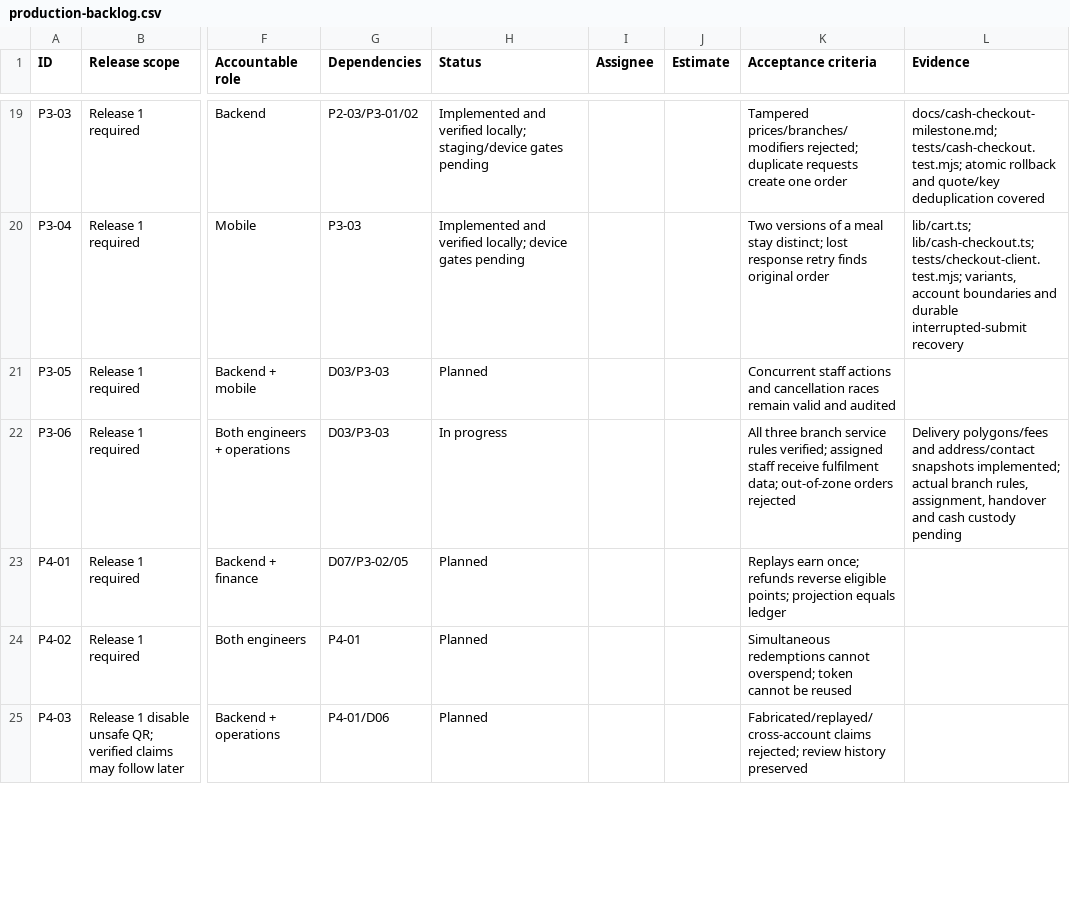
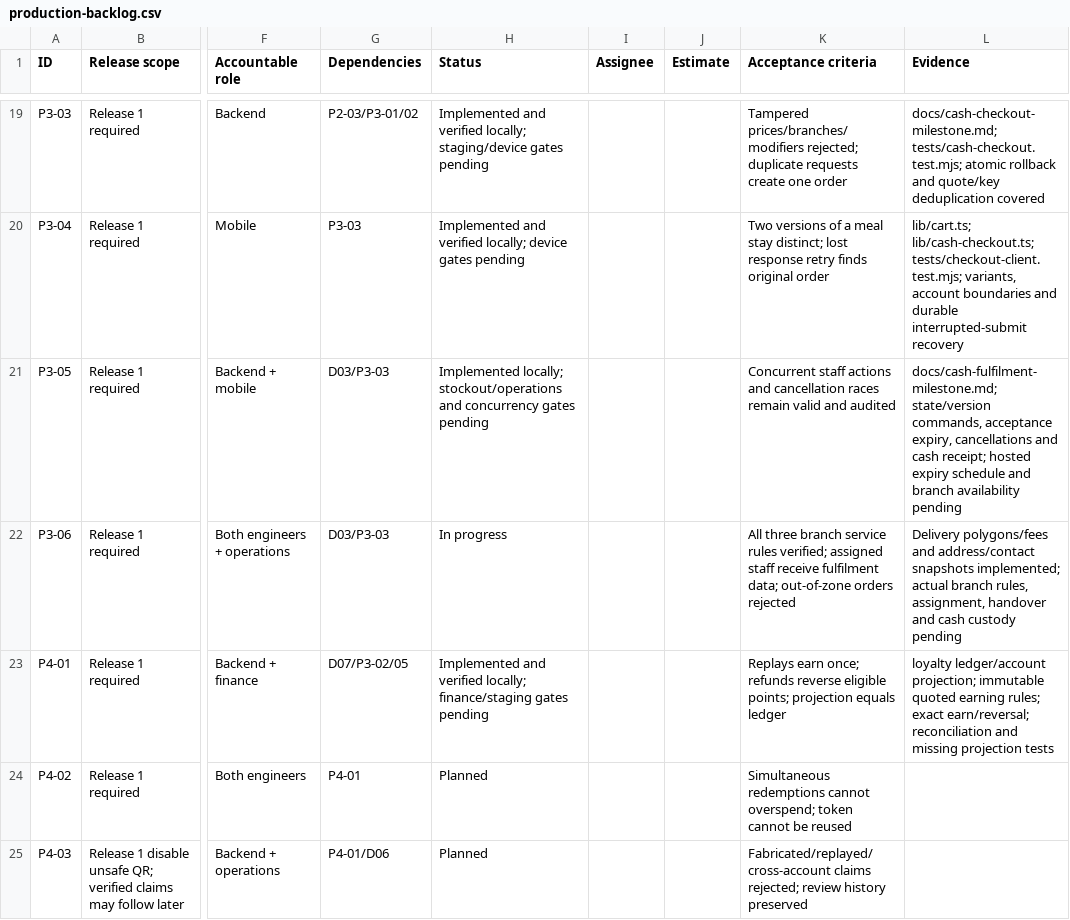
Before and after one commit to PurpleCre/pogos-loyalty, a CSV file: docs/production-backlog.csv, drawn as a sheet; only a part is shown, gaps mark what is left out; the diff covers the shown part only; the diff names each change by its address in the sheet, - before the commit and + after, or states it on an @@ line.

Commit message:
Add comprehensive tests for cash fulfilment and staff command client
- Introduced a new test suite for cash fulfilment, covering various scenarios including order creation, payment processing, and loyalty points handling.
- Implemented tests to ensure correct handling of cash transactions, including validation of payment statuses and error handling for invalid states.
- Added a new test suite for staff command client, focusing on command execution, error handling, and recovery from failures.
- Included tests for cash tender parsing, command persistence, and validation of command references to ensure robustness in staff operations.

```diff
--- a/docs/production-backlog.csv
+++ b/docs/production-backlog.csv
-H21 (Status): Planned
+H21 (Status): Implemented locally; stockout/operations and concurrency gates pending
-L21 (Evidence): (empty)
+L21 (Evidence): docs/cash-fulfilment-milestone.md; state/version commands, acceptance expiry, cancellations and cash receipt; hosted expiry schedule and branch availability pending
-H23 (Status): Planned
+H23 (Status): Implemented and verified locally; finance/staging gates pending
-L23 (Evidence): (empty)
+L23 (Evidence): loyalty ledger/account projection; immutable quoted earning rules; exact earn/reversal; reconciliation and missing projection tests
```
Also changed, not shown: 14 edited cells elsewhere in this file, 29 other files.
